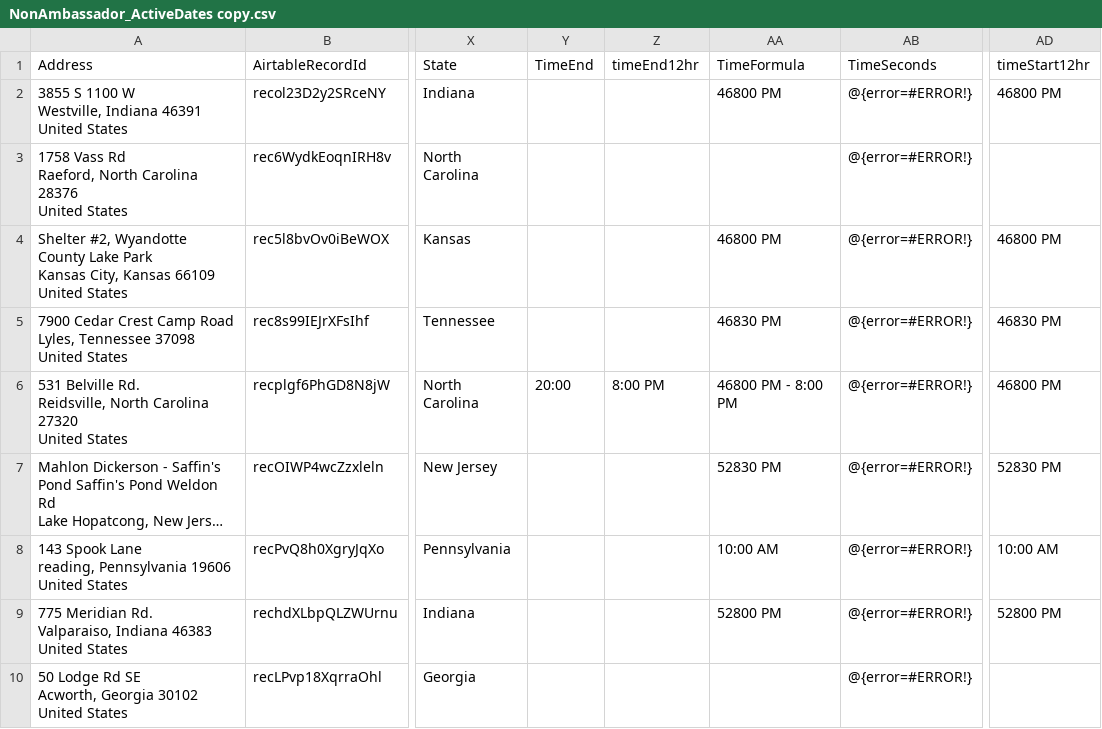
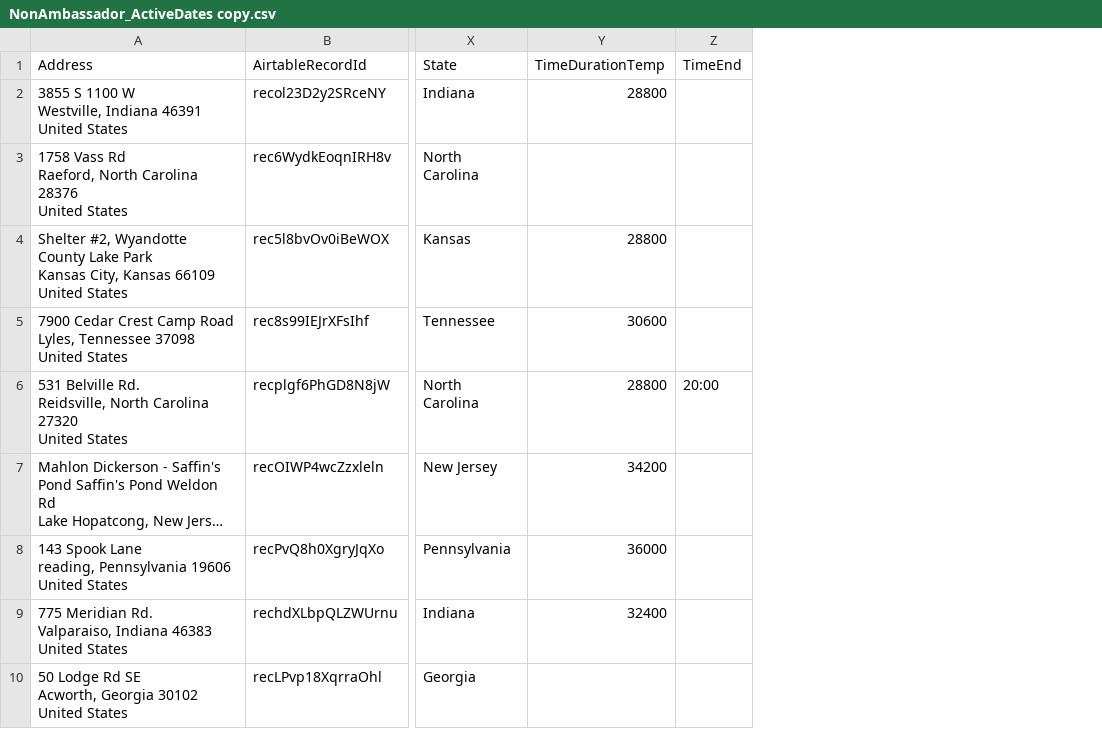
Before and after one commit to kyle-kemper/test-map, a CSV file: NonAmbassador_ActiveDates copy.csv, drawn as a sheet; only a part is shown, gaps mark what is left out; long unchanged cells end in …; removed rows and columns are numbered as before the commit, all else as after; the diff names each change by its address in the sheet, - before the commit and + after, or states it on an @@ line.

```diff
--- a/NonAmbassador_ActiveDates copy.csv
+++ b/NonAmbassador_ActiveDates copy.csv
+column Y (TimeDurationTemp), rows 2-9: 28800 |  | 28800 | 30600 | 28800 | 34200 | 36000 | 32400
-column Z (timeEnd12hr), row 6: 8:00 PM
-column AA (TimeFormula), rows 2-9: 46800 PM |  | 46800 PM | 46830 PM | 46800 PM - 8:00 PM | 52830 PM | 10:00 AM | 52800 PM
-column AB (TimeSeconds), rows 2-10: all @{error=#ERROR!}
-column AD (timeStart12hr), rows 2-9: 46800 PM |  | 46800 PM | 46830 PM | 46800 PM | 52830 PM | 10:00 AM | 52800 PM
```
